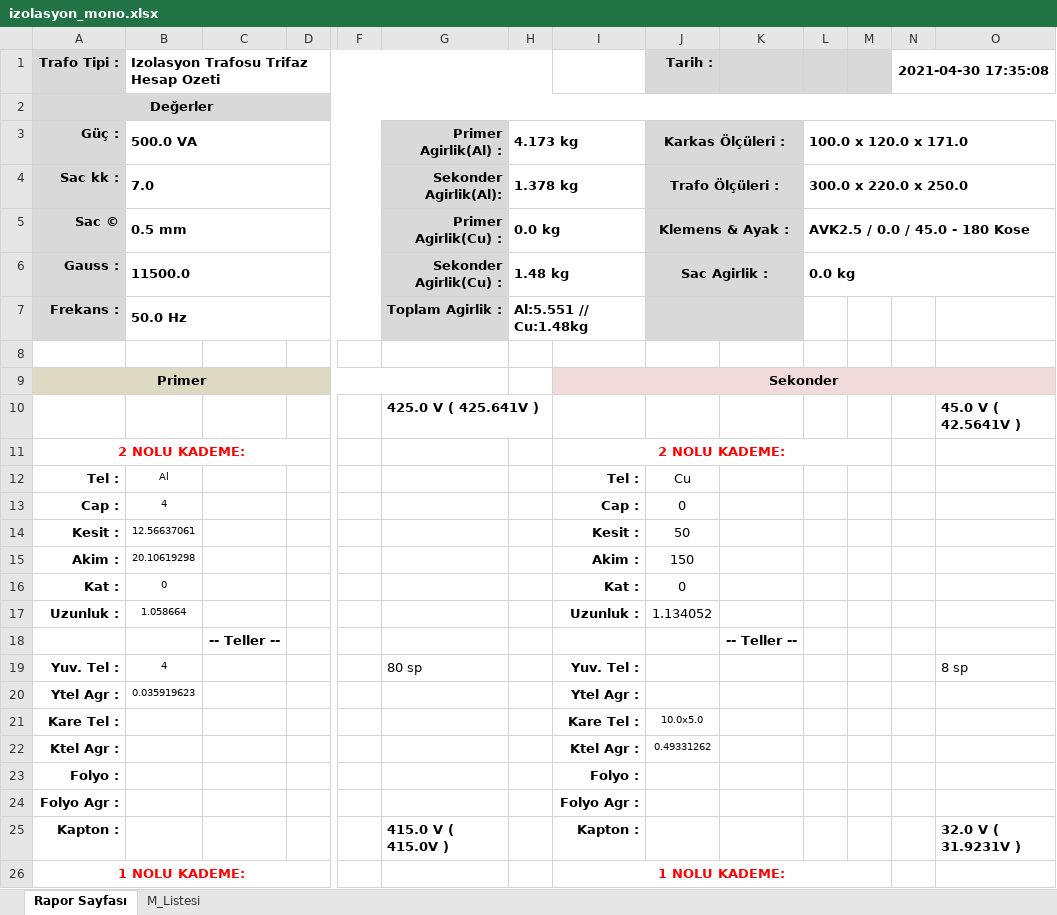
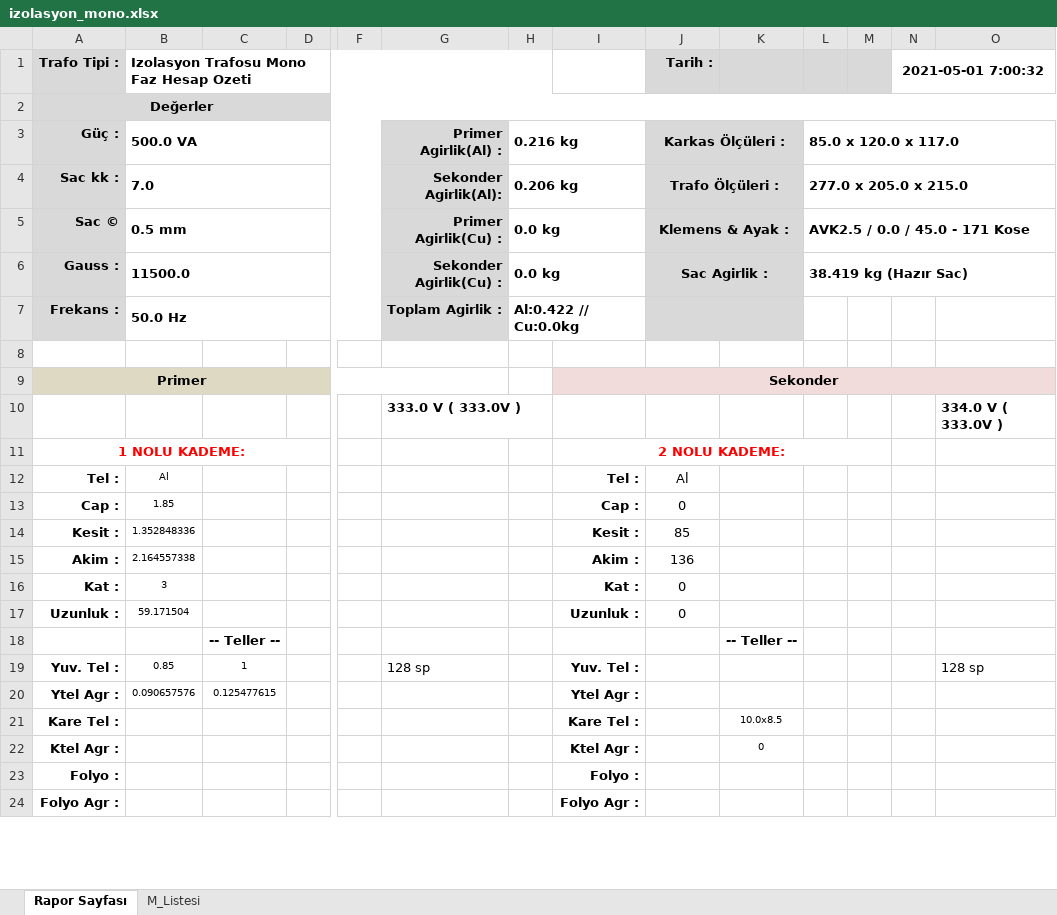
Before and after one commit to yavuzbektas/transformator_calc, an Excel workbook: media/reports/izolasyon_mono.xlsx, sheet Rapor Sayfası, drawn as a sheet; only a part is shown, gaps mark what is left out; values as stored, in another font and other column widths than the file's, no borders; charts and pictures not drawn; removed rows and columns are numbered as before the commit, all else as after; rows hold the shown columns only; the diff covers the shown part only; the diff names each change by its address in the sheet, - before the commit and + after, or states it on an @@ line.

```diff
--- a/media/reports/izolasyon_mono.xlsx (sheet Rapor Sayfası)
+++ b/media/reports/izolasyon_mono.xlsx (sheet Rapor Sayfası)
-B1: Izolasyon Trafosu Trifaz Hesap Ozeti
+B1: Izolasyon Trafosu Mono Faz Hesap Ozeti
-N1: 2021-04-30 17:35:08
+N1: 2021-05-01 7:00:32
-H3: 4.173 kg
+H3: 0.216 kg
-L3: 100.0 x 120.0 x 171.0
+L3: 85.0 x 120.0 x 117.0
-H4: 1.378 kg
+H4: 0.206 kg
-L4: 300.0 x 220.0 x 250.0
+L4: 277.0 x 205.0 x 215.0
-L5: AVK2.5 / 0.0 / 45.0 - 180 Kose
+L5: AVK2.5 / 0.0 / 45.0 - 171 Kose
-H6: 1.48 kg
+H6: 0.0 kg
-L6: 0.0 kg
+L6: 38.419 kg (Hazır Sac)
-H7: Al:5.551 // Cu:1.48kg
+H7: Al:0.422 // Cu:0.0kg
-row 10:  |  |  |  |  | 425.0 V ( 425.641V ) |  |  |  |  |  |  |  | 45.0 V ( 42.5641V )
+row 10:  |  |  |  |  | 333.0 V ( 333.0V ) |  |  |  |  |  |  |  | 334.0 V ( 333.0V )
-A11 (Trafo Tipi :): 2 NOLU KADEME:
+A11 (Trafo Tipi :): 1 NOLU KADEME:
-J12 (Tarih :): Cu
+J12 (Tarih :): Al
-B13: 4
+B13: 1.85
-B14: 12.56637061
+B14: 1.352848336
-J14 (Tarih :): 50
+J14 (Tarih :): 85
-B15: 20.10619298
+B15: 2.164557338
-J15 (Tarih :): 150
+J15 (Tarih :): 136
-B16: 0
+B16: 3
-B17: 1.058664
+B17: 59.171504
-J17 (Tarih :): 1.134052
+J17 (Tarih :): 0
-B19: 4
+B19: 0.85
-C19: (empty)
+C19: 1
-G19: 80 sp
+G19: 128 sp
-O19: 8 sp
+O19: 128 sp
-B20: 0.035919623
+B20: 0.090657576
-C20: (empty)
+C20: 0.125477615
-J21 (Tarih :): 10.0x5.0
+J21 (Tarih :): (empty)
-K21: (empty)
+K21: 10.0x8.5
-J22 (Tarih :): 0.49331262
+J22 (Tarih :): (empty)
-K22: (empty)
+K22: 0
-row 25: Kapton : |  |  |  |  | 415.0 V ( 415.0V ) |  | Kapton : |  |  |  |  |  | 32.0 V ( 31.9231V )
-row 26: 1 NOLU KADEME: |  |  |  |  |  |  | 1 NOLU KADEME:
```
Also changed, not shown: 19 added rows, 17 removed rows and 6 edited cells elsewhere in this sheet, sheet M_Listesi, charts or pictures, media/reports/izolasyon_trifaz.xlsx, 9 other files.
